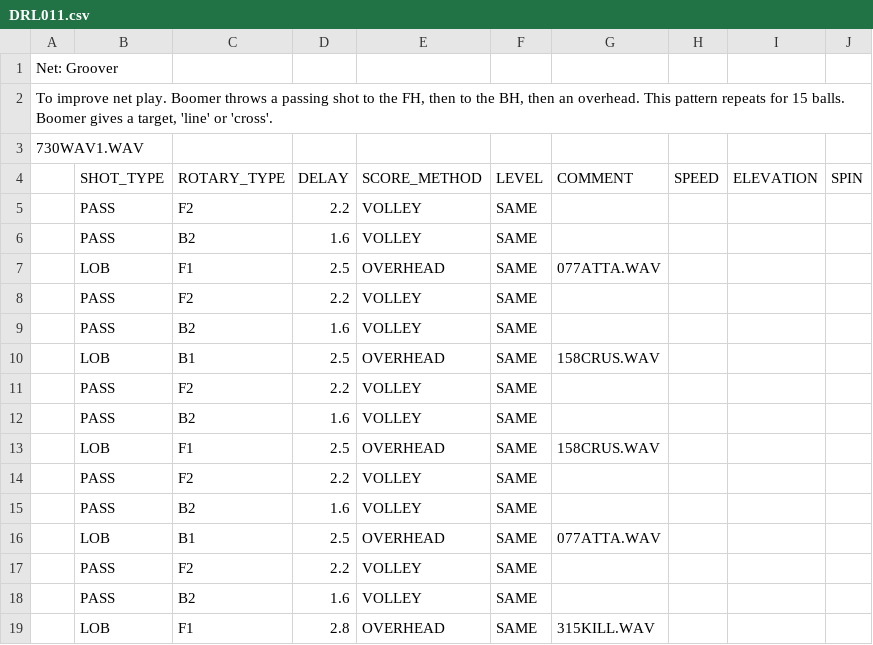
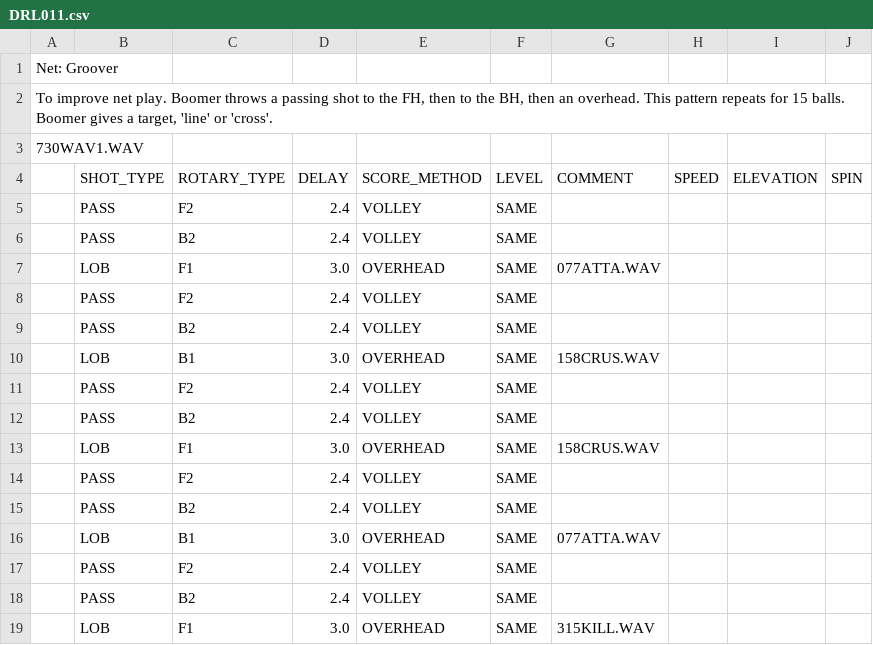
Before and after one commit to davidcjordan/drills, a CSV file: DRL011.csv, drawn as a sheet.

```diff
--- a/DRL011.csv
+++ b/DRL011.csv
@@ -4,16 +4,16 @@
 ,SHOT_TYPE,ROTARY_TYPE,DELAY,SCORE_METHOD,LEVEL,COMMENT,SPEED,ELEVATION,SPIN
-,PASS,F2,2.2,VOLLEY,SAME,,,,
-,PASS,B2,1.6,VOLLEY,SAME,,,,
-,LOB,F1,2.5,OVERHEAD,SAME,077ATTA.WAV,,,
-,PASS,F2,2.2,VOLLEY,SAME,,,,
-,PASS,B2,1.6,VOLLEY,SAME,,,,
-,LOB,B1,2.5,OVERHEAD,SAME,158CRUS.WAV,,,
-,PASS,F2,2.2,VOLLEY,SAME,,,,
-,PASS,B2,1.6,VOLLEY,SAME,,,,
-,LOB,F1,2.5,OVERHEAD,SAME,158CRUS.WAV,,,
-,PASS,F2,2.2,VOLLEY,SAME,,,,
-,PASS,B2,1.6,VOLLEY,SAME,,,,
-,LOB,B1,2.5,OVERHEAD,SAME,077ATTA.WAV,,,
-,PASS,F2,2.2,VOLLEY,SAME,,,,
-,PASS,B2,1.6,VOLLEY,SAME,,,,
-,LOB,F1,2.8,OVERHEAD,SAME,315KILL.WAV,,,
+,PASS,F2,2.4,VOLLEY,SAME,,,,
+,PASS,B2,2.4,VOLLEY,SAME,,,,
+,LOB,F1,3.0,OVERHEAD,SAME,077ATTA.WAV,,,
+,PASS,F2,2.4,VOLLEY,SAME,,,,
+,PASS,B2,2.4,VOLLEY,SAME,,,,
+,LOB,B1,3.0,OVERHEAD,SAME,158CRUS.WAV,,,
+,PASS,F2,2.4,VOLLEY,SAME,,,,
+,PASS,B2,2.4,VOLLEY,SAME,,,,
+,LOB,F1,3.0,OVERHEAD,SAME,158CRUS.WAV,,,
+,PASS,F2,2.4,VOLLEY,SAME,,,,
+,PASS,B2,2.4,VOLLEY,SAME,,,,
+,LOB,B1,3.0,OVERHEAD,SAME,077ATTA.WAV,,,
+,PASS,F2,2.4,VOLLEY,SAME,,,,
+,PASS,B2,2.4,VOLLEY,SAME,,,,
+,LOB,F1,3.0,OVERHEAD,SAME,315KILL.WAV,,,
```
Also changed, not shown: DRL005.csv, DRL013.csv.
